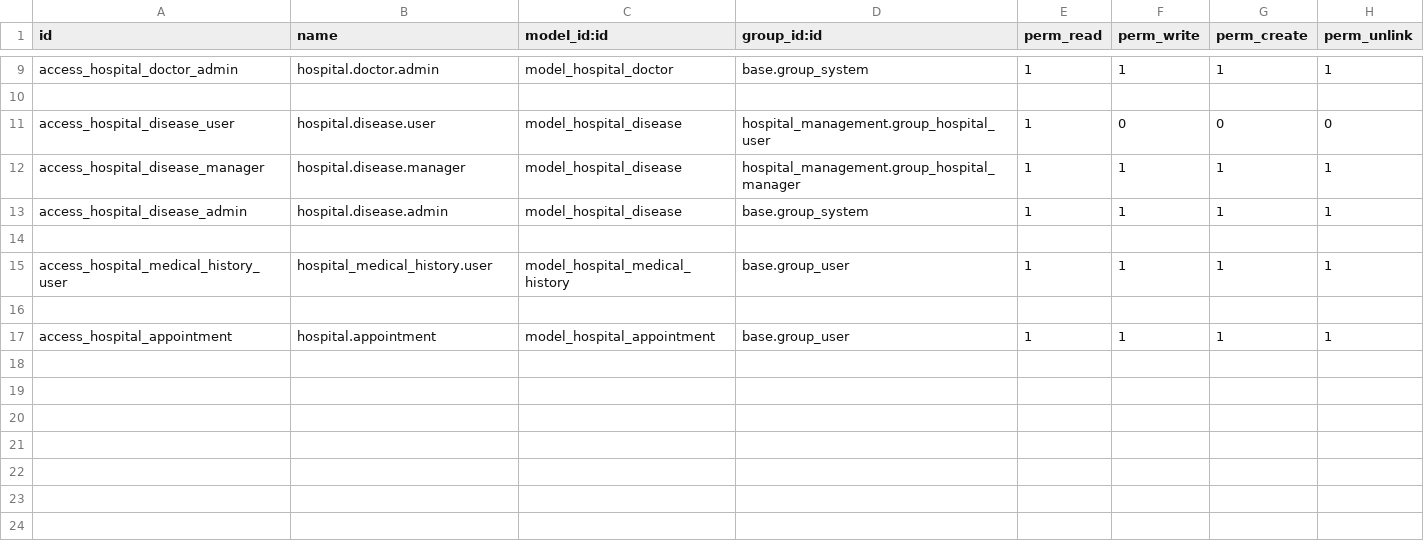
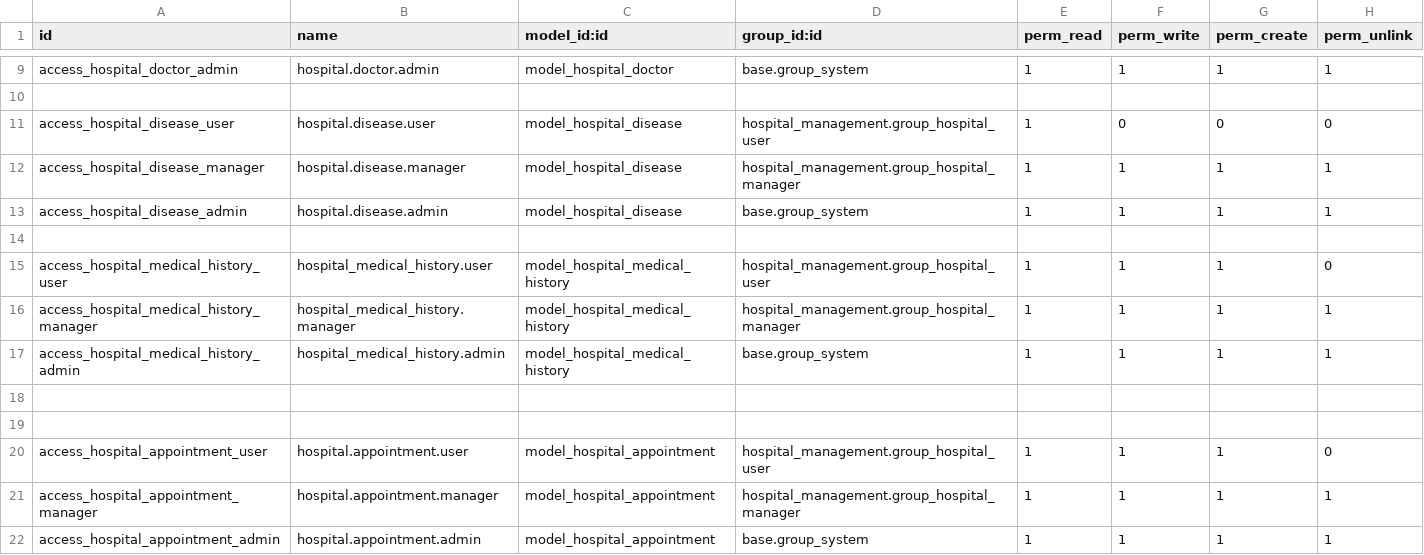
Before and after one commit to Zohaib-57/hospital_management, a CSV file: security/ir.model.access.csv, drawn as a sheet; only a part is shown, gaps mark what is left out.

Commit message:
Implemented Access Rights and Record Rules

```diff
--- a/security/ir.model.access.csv
+++ b/security/ir.model.access.csv
@@ -14,4 +14,9 @@ access_hospital_disease_admin,hospital.disease.admin,model_hospital_disease,base
 
-access_hospital_medical_history_user,hospital_medical_history.user,model_hospital_medical_history,base.group_user,1,1,1,1
+access_hospital_medical_history_user,hospital_medical_history.user,model_hospital_medical_history,hospital_management.group_hospital_user,1,1,1,0
+access_hospital_medical_history_manager,hospital_medical_history.manager,model_hospital_medical_history,hospital_management.group_hospital_manager,1,1,1,1
+access_hospital_medical_history_admin,hospital_medical_history.admin,model_hospital_medical_history,base.group_system,1,1,1,1
 
-access_hospital_appointment,hospital.appointment,model_hospital_appointment,base.group_user,1,1,1,1
+
+access_hospital_appointment_user,hospital.appointment.user,model_hospital_appointment,hospital_management.group_hospital_user,1,1,1,0
+access_hospital_appointment_manager,hospital.appointment.manager,model_hospital_appointment,hospital_management.group_hospital_manager,1,1,1,1
+access_hospital_appointment_admin,hospital.appointment.admin,model_hospital_appointment,base.group_system,1,1,1,1
```
Also changed, not shown: 3 other files.
